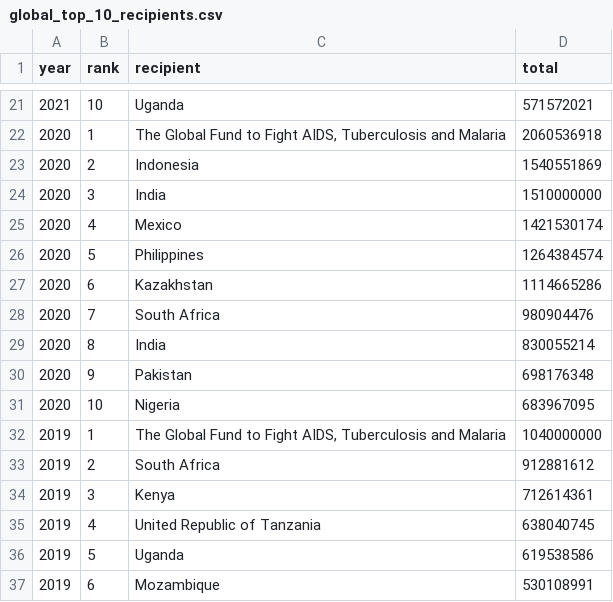
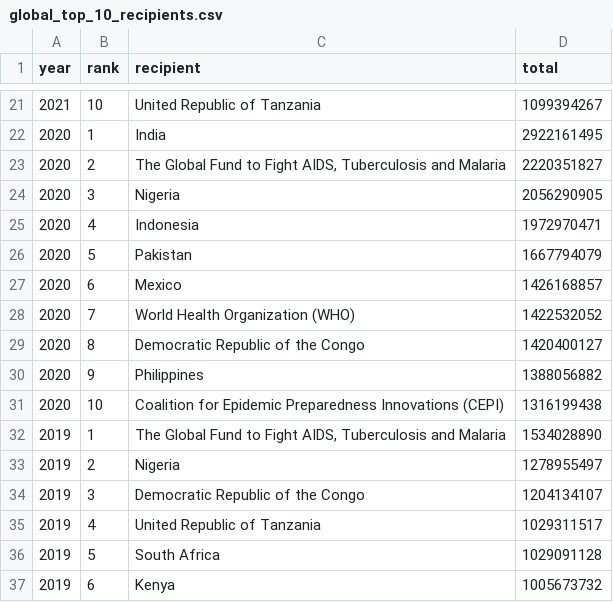
Before and after one commit to talus-analytics-bus/simple-tracking-2024, a CSV file: data/csv/global_top_10_recipients.csv, drawn as a sheet; only a part is shown, gaps mark what is left out; the diff covers the shown part only.

Commit message:
Fixing grouping in global top 10 recipients

```diff
--- a/data/csv/global_top_10_recipients.csv
+++ b/data/csv/global_top_10_recipients.csv
@@ -21,17 +21,17 @@ year,rank,recipient,total
-2021,10,Uganda,571572021
-2020,1,"The Global Fund to Fight AIDS, Tuberculosis and Malaria",2060536918
-2020,2,Indonesia,1540551869
-2020,3,India,1510000000
-2020,4,Mexico,1421530174
-2020,5,Philippines,1264384574
-2020,6,Kazakhstan,1114665286
-2020,7,South Africa,980904476
-2020,8,India,830055214
-2020,9,Pakistan,698176348
-2020,10,Nigeria,683967095
-2019,1,"The Global Fund to Fight AIDS, Tuberculosis and Malaria",1040000000
-2019,2,South Africa,912881612
-2019,3,Kenya,712614361
-2019,4,United Republic of Tanzania,638040745
-2019,5,Uganda,619538586
-2019,6,Mozambique,530108991
+2021,10,United Republic of Tanzania,1099394267
+2020,1,India,2922161495
+2020,2,"The Global Fund to Fight AIDS, Tuberculosis and Malaria",2220351827
+2020,3,Nigeria,2056290905
+2020,4,Indonesia,1972970471
+2020,5,Pakistan,1667794079
+2020,6,Mexico,1426168857
+2020,7,World Health Organization (WHO),1422532052
+2020,8,Democratic Republic of the Congo,1420400127
+2020,9,Philippines,1388056882
+2020,10,Coalition for Epidemic Preparedness Innovations (CEPI),1316199438
+2019,1,"The Global Fund to Fight AIDS, Tuberculosis and Malaria",1534028890
+2019,2,Nigeria,1278955497
+2019,3,Democratic Republic of the Congo,1204134107
+2019,4,United Republic of Tanzania,1029311517
+2019,5,South Africa,1029091128
+2019,6,Kenya,1005673732
```
Also changed, not shown: 133 edited cells elsewhere in this file, 1 other file.
